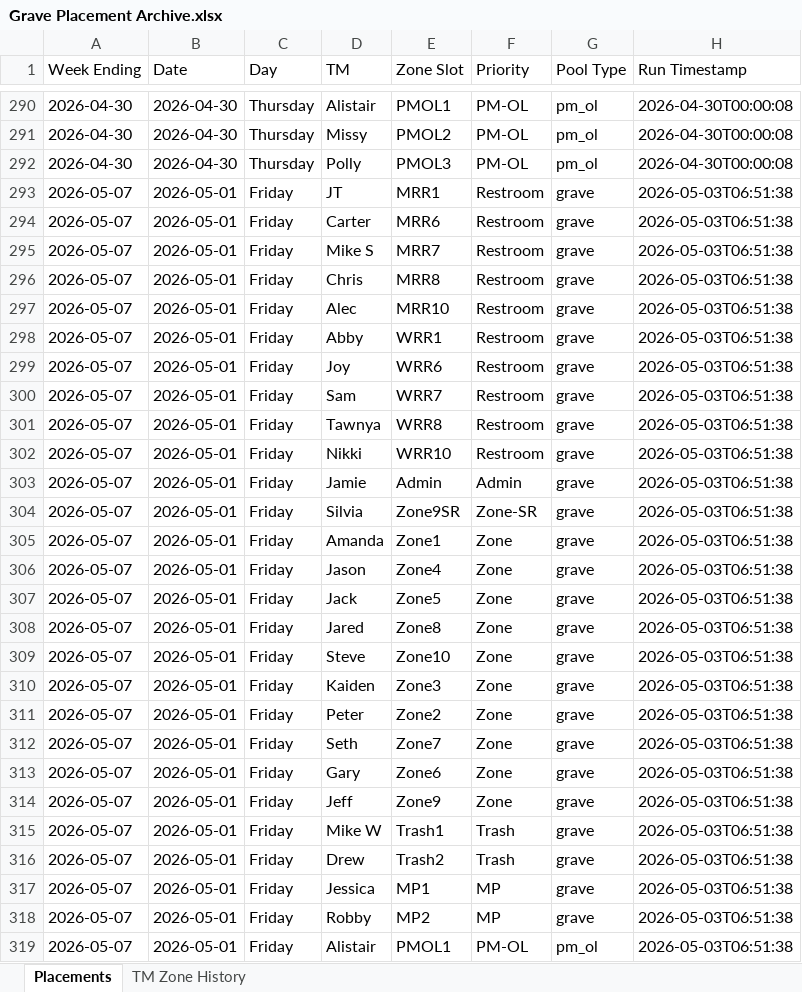
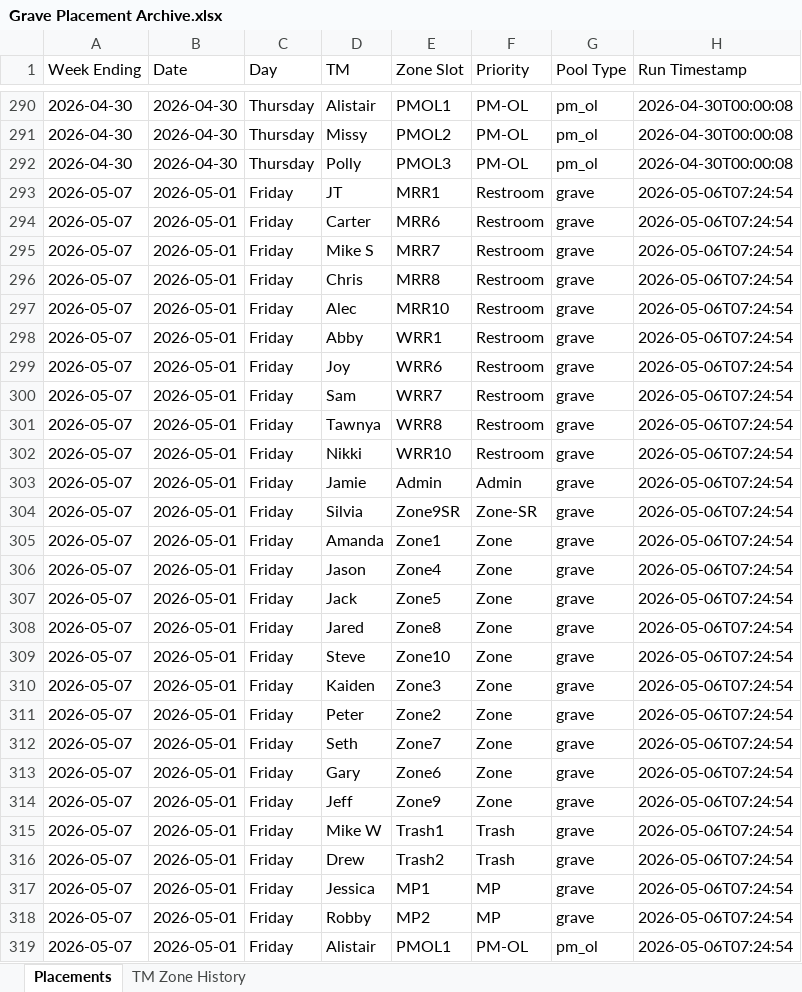
Before and after one commit to brijkillian-stack/glcrOps, an Excel workbook: apps/zds/engine/Archive/Grave Placement Archive.xlsx, sheet Placements, drawn as a sheet; only a part is shown, gaps mark what is left out; values as stored, in another font and other column widths than the file's, no borders; the diff covers the shown part only; the diff names each change by its address in the sheet, - before the commit and + after, or states it on an @@ line.

```diff
--- a/apps/zds/engine/Archive/Grave Placement Archive.xlsx (sheet Placements)
+++ b/apps/zds/engine/Archive/Grave Placement Archive.xlsx (sheet Placements)
-H293:H319 (Run Timestamp): 2026-05-03T06:51:38
+H293:H319 (Run Timestamp): 2026-05-06T07:24:54
```
Also changed, not shown: 461 edited cells elsewhere in this sheet, sheet TM Zone History, 13 other files.
